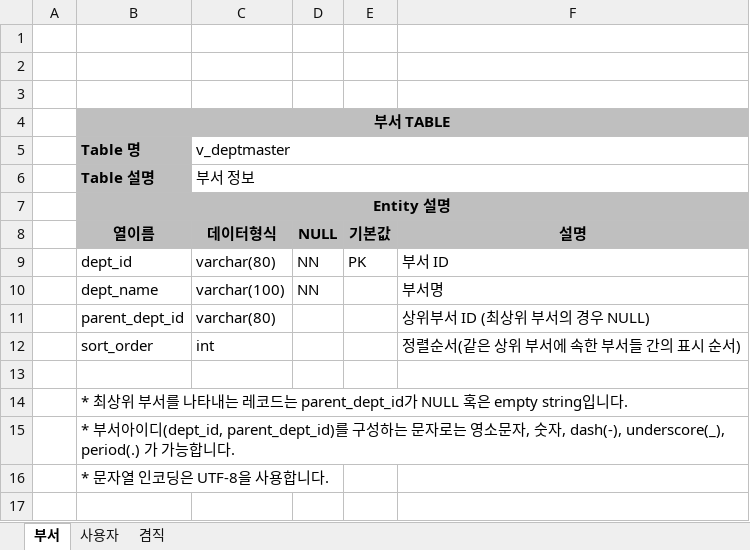
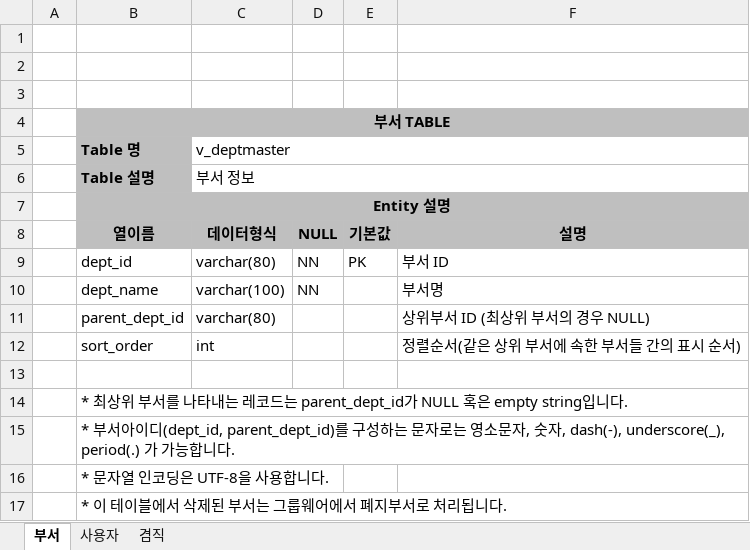
Before and after one commit to Shim8934/refactor_ezFlow4Java, an Excel workbook: docs/tech/인사연동_테이블정의서.xlsx, sheet 부서, drawn as a sheet; values as stored, in another font and other column widths than the file's, no borders; the diff names each change by its address in the sheet, - before the commit and + after, or states it on an @@ line.

```diff
--- a/docs/tech/인사연동_테이블정의서.xlsx (sheet 부서)
+++ b/docs/tech/인사연동_테이블정의서.xlsx (sheet 부서)
+row 17:  | * 이 테이블에서 삭제된 부서는 그룹웨어에서 폐지부서로 처리됩니다.
```
Also changed, not shown: sheet 겸직, sheet 사용자.
